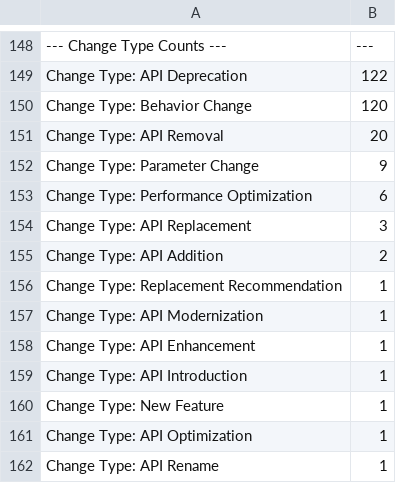
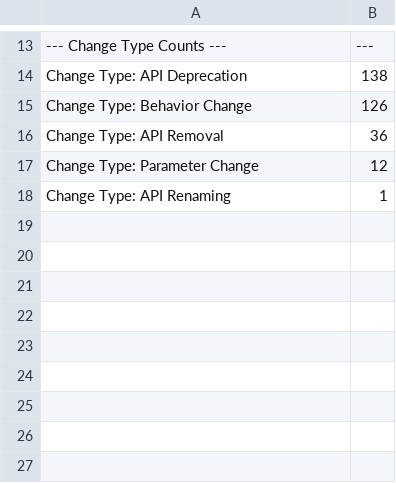
Before and after one commit to jiahuigeng/APIEvolving, a CSV file: QA_Pairs/C++/api_statistics_C++.csv, drawn as a sheet; only a part is shown, gaps mark what is left out; removed rows and columns are numbered as before the commit, all else as after; the diff covers the shown part only; the diff names each change by its address in the sheet, - before the commit and + after, or states it on an @@ line.

```diff
--- a/QA_Pairs/C++/api_statistics_C++.csv
+++ b/QA_Pairs/C++/api_statistics_C++.csv
-B14: 122
+B14: 138
-B15: 120
+B15: 126
-B16: 20
+B16: 36
-B17: 9
+B17: 12
-row 153: Change Type: Performance Optimization | 6
-row 154: Change Type: API Replacement | 3
-row 155: Change Type: API Addition | 2
-row 156: Change Type: Replacement Recommendation | 1
-row 157: Change Type: API Modernization | 1
-row 158: Change Type: API Enhancement | 1
-row 159: Change Type: API Introduction | 1
-row 160: Change Type: New Feature | 1
-row 161: Change Type: API Optimization | 1
-A18: Change Type: API Rename
+A18: Change Type: API Renaming
```
Also changed, not shown: 135 removed rows and 6 edited cells elsewhere in this file.
